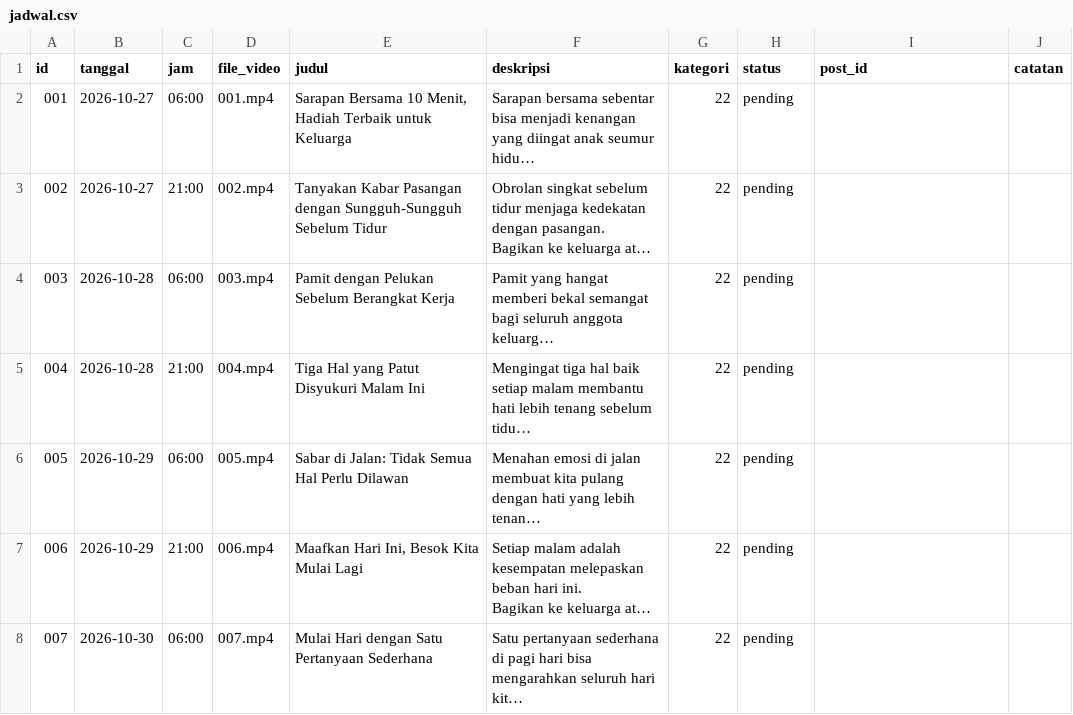
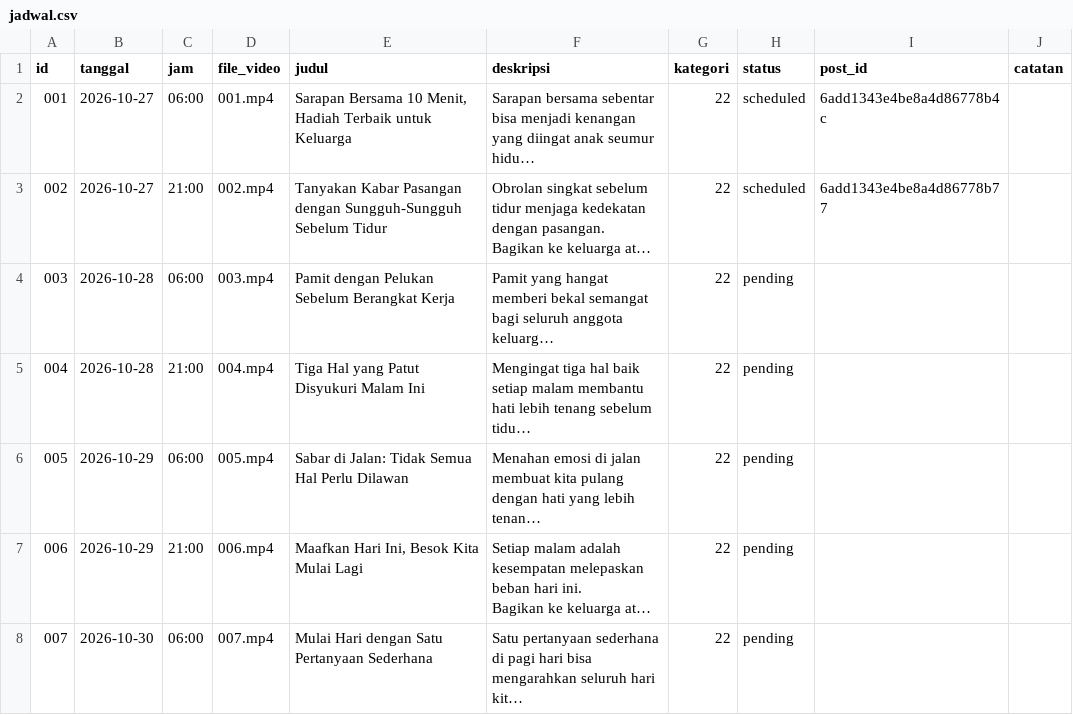
Before and after one commit to Fajril-haq2/Youtube-Short-Fajril, a CSV file: jadwal.csv, drawn as a sheet; only a part is shown; long unchanged cells end in …; the diff names each change by its address in the sheet, - before the commit and + after, or states it on an @@ line.

```diff
--- a/jadwal.csv
+++ b/jadwal.csv
-H2:H3 (status): pending
+H2:H3 (status): scheduled
-I2 (post_id): (empty)
+I2 (post_id): 6add1343e4be8a4d86778b4c
-I3 (post_id): (empty)
+I3 (post_id): 6add1343e4be8a4d86778b77
```
